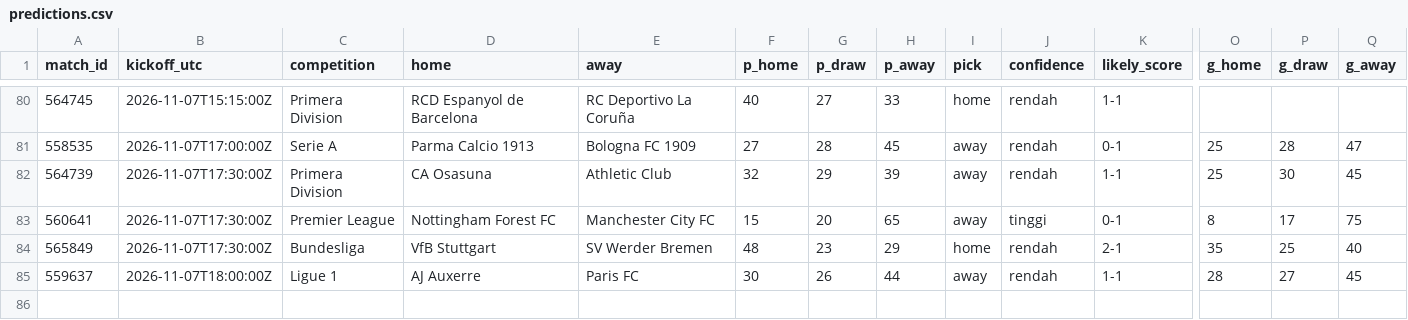
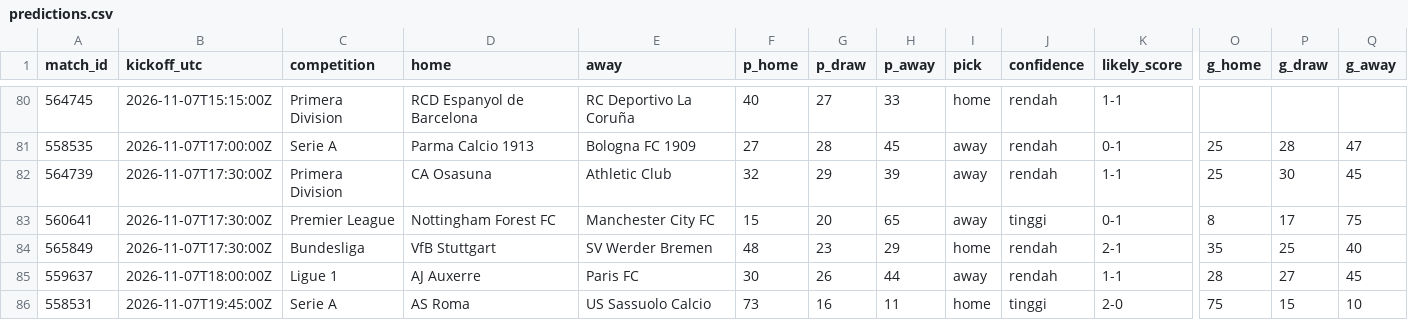
Before and after one commit to Byzx16/football-agent, a CSV file: predictions.csv, drawn as a sheet; only a part is shown, gaps mark what is left out; rows hold the shown columns only; the diff names each change by its address in the sheet, - before the commit and + after, or states it on an @@ line.

```diff
--- a/predictions.csv
+++ b/predictions.csv
+row 86: 558531 | 2026-11-07T19:45:00Z | Serie A | AS Roma | US Sassuolo Calcio | 73 | 16 | 11 | home | tinggi | 2-0 | 75 | 15 | 10
```
Also changed, not shown: 2 other files.
